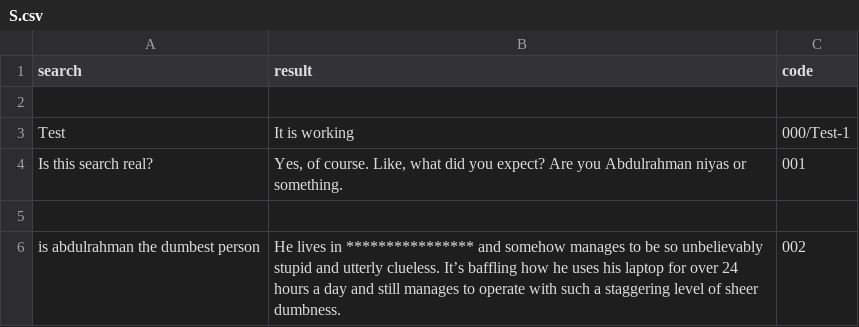
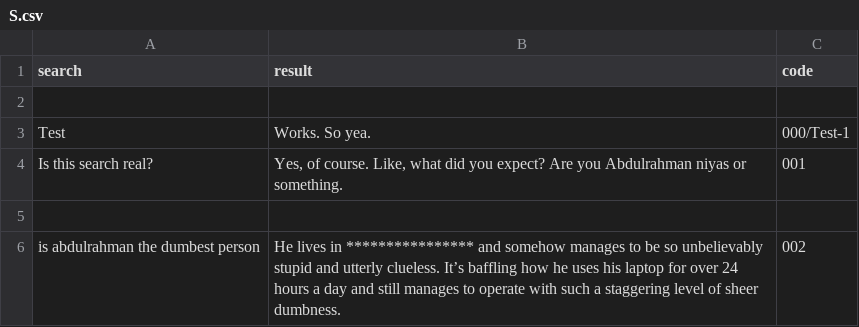
Before and after one commit to Fyve505/Quiq, a CSV file: other/search/resources/websearch/S.csv, drawn as a sheet.

Commit message:
Update S.csv

```diff
--- a/other/search/resources/websearch/S.csv
+++ b/other/search/resources/websearch/S.csv
@@ -2,3 +2,3 @@ search,result,code
 
-"Test","It is working",000/Test-1
+"Test","Works. So yea.",000/Test-1
 "Is this search real?","Yes, of course. Like, what did you expect? Are you Abdulrahman niyas or something.",001
```
